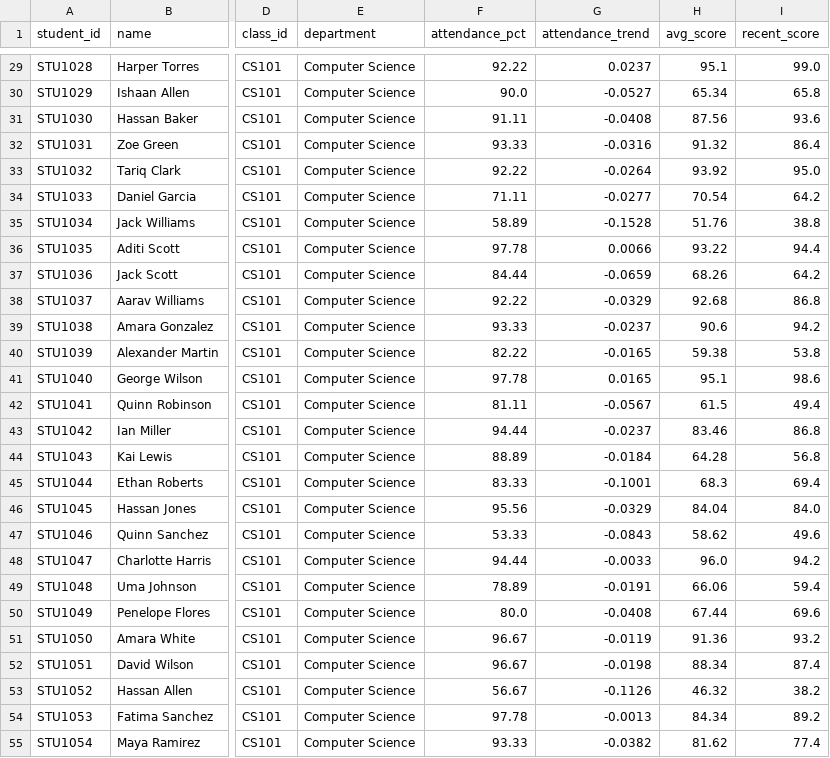
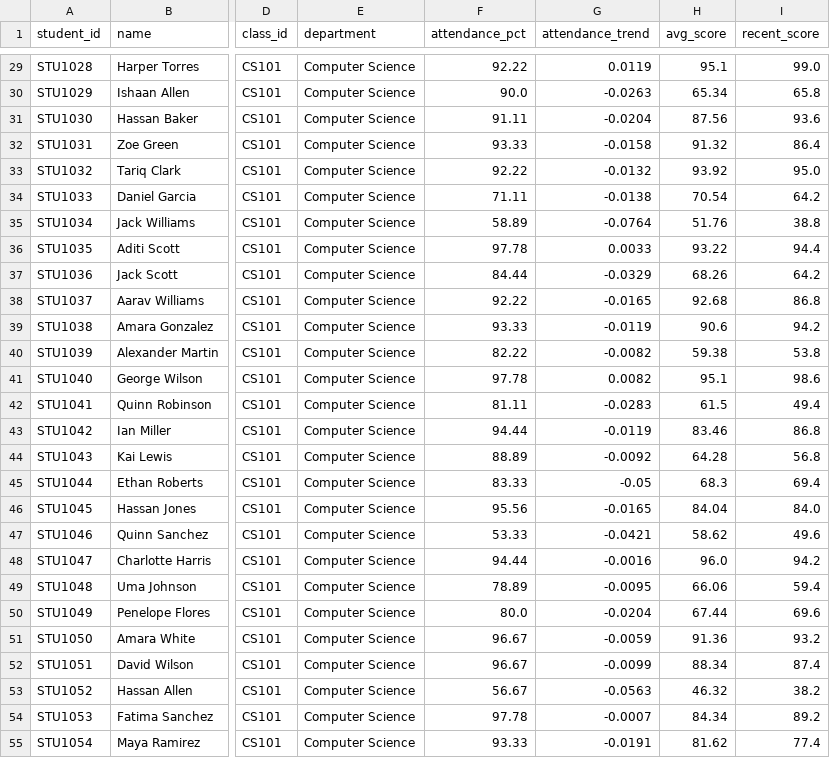
Before and after one commit to Jagan-p207/Ai_driven_classroom_analytics_-_student_success_system, a CSV file: data/processed/features.csv, drawn as a sheet; only a part is shown, gaps mark what is left out; the diff covers the shown part only; the diff names each change by its address in the sheet, - before the commit and + after, or states it on an @@ line.

```diff
--- a/data/processed/features.csv
+++ b/data/processed/features.csv
-G29 (attendance_trend): 0.0237
+G29 (attendance_trend): 0.0119
-G30 (attendance_trend): -0.0527
+G30 (attendance_trend): -0.0263
-G31 (attendance_trend): -0.0408
+G31 (attendance_trend): -0.0204
-G32 (attendance_trend): -0.0316
+G32 (attendance_trend): -0.0158
-G33 (attendance_trend): -0.0264
+G33 (attendance_trend): -0.0132
-G34 (attendance_trend): -0.0277
+G34 (attendance_trend): -0.0138
-G35 (attendance_trend): -0.1528
+G35 (attendance_trend): -0.0764
-G36 (attendance_trend): 0.0066
+G36 (attendance_trend): 0.0033
-G37 (attendance_trend): -0.0659
+G37 (attendance_trend): -0.0329
-G38 (attendance_trend): -0.0329
+G38 (attendance_trend): -0.0165
-G39 (attendance_trend): -0.0237
+G39 (attendance_trend): -0.0119
-G40 (attendance_trend): -0.0165
+G40 (attendance_trend): -0.0082
-G41 (attendance_trend): 0.0165
+G41 (attendance_trend): 0.0082
-G42 (attendance_trend): -0.0567
+G42 (attendance_trend): -0.0283
-G43 (attendance_trend): -0.0237
+G43 (attendance_trend): -0.0119
-G44 (attendance_trend): -0.0184
+G44 (attendance_trend): -0.0092
-G45 (attendance_trend): -0.1001
+G45 (attendance_trend): -0.05
-G46 (attendance_trend): -0.0329
+G46 (attendance_trend): -0.0165
-G47 (attendance_trend): -0.0843
+G47 (attendance_trend): -0.0421
-G48 (attendance_trend): -0.0033
+G48 (attendance_trend): -0.0016
-G49 (attendance_trend): -0.0191
+G49 (attendance_trend): -0.0095
-G50 (attendance_trend): -0.0408
+G50 (attendance_trend): -0.0204
-G51 (attendance_trend): -0.0119
+G51 (attendance_trend): -0.0059
-G52 (attendance_trend): -0.0198
+G52 (attendance_trend): -0.0099
-G53 (attendance_trend): -0.1126
+G53 (attendance_trend): -0.0563
-G54 (attendance_trend): -0.0013
+G54 (attendance_trend): -0.0007
-G55 (attendance_trend): -0.0382
+G55 (attendance_trend): -0.0191
```
Also changed, not shown: 101 edited cells elsewhere in this file.
